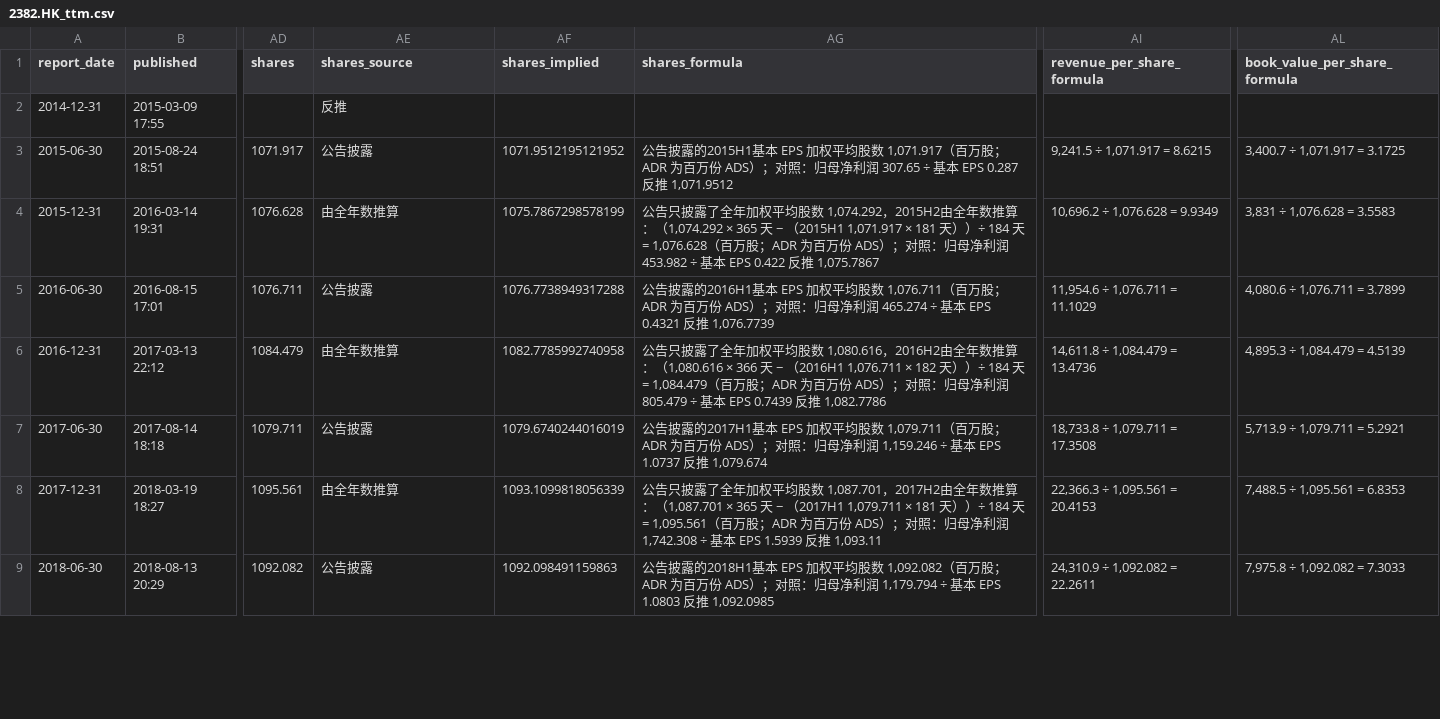
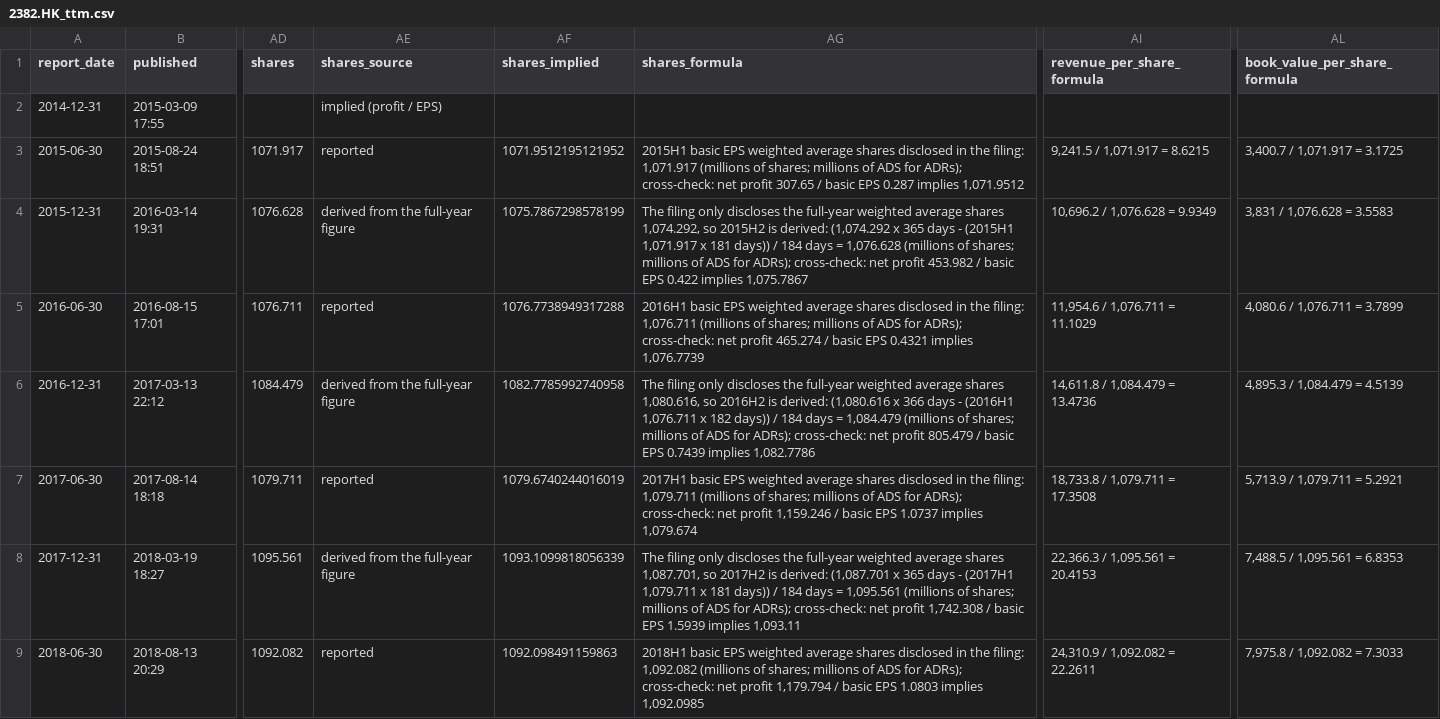
Before and after one commit to yun-zhsh/Claude, a CSV file: data/eps/2382.HK_ttm.csv, drawn as a sheet; only a part is shown, gaps mark what is left out; the diff covers the shown part only; the diff names each change by its address in the sheet, - before the commit and + after, or states it on an @@ line.

```diff
--- a/data/eps/2382.HK_ttm.csv
+++ b/data/eps/2382.HK_ttm.csv
-AE2 (shares_source): 反推
+AE2 (shares_source): implied (profit / EPS)
-AE3 (shares_source): 公告披露
+AE3 (shares_source): reported
-AG3 (shares_formula): 公告披露的2015H1基本 EPS 加权平均股数 1,071.917（百万股；ADR 为百万份 ADS）；对照：归母净利润 307.65 ÷ 基本 EPS 0.287 反推 1,071.9512
+AG3 (shares_formula): 2015H1 basic EPS weighted average shares disclosed in the filing: 1,071.917 (millions of shares; millions of ADS for ADRs); cross-check: net profit 307.65 / basic EPS 0.287 implies 1,071.9512
-AI3 (revenue_per_share_formula): 9,241.5 ÷ 1,071.917 = 8.6215
+AI3 (revenue_per_share_formula): 9,241.5 / 1,071.917 = 8.6215
-AL3 (book_value_per_share_formula): 3,400.7 ÷ 1,071.917 = 3.1725
+AL3 (book_value_per_share_formula): 3,400.7 / 1,071.917 = 3.1725
-AE4 (shares_source): 由全年数推算
+AE4 (shares_source): derived from the full-year figure
-AG4 (shares_formula): 公告只披露了全年加权平均股数 1,074.292，2015H2由全年数推算：（1,074.292 × 365 天 − （2015H1 1,071.917 × 181 天））÷ 184 天 = 1,076.628（百万股；ADR 为百万份 ADS）；对照：归母净利润 453.982 ÷ 基本 EPS 0.422 反推 1,075.7867
+AG4 (shares_formula): The filing only discloses the full-year weighted average shares 1,074.292, so 2015H2 is derived: (1,074.292 x 365 days - (2015H1 1,071.917 x 181 days)) / 184 days = 1,076.628 (millions of shares; millions of ADS for ADRs); cross-check: net profit 453.982 / basic EPS 0.422 implies 1,075.7867
-AI4 (revenue_per_share_formula): 10,696.2 ÷ 1,076.628 = 9.9349
+AI4 (revenue_per_share_formula): 10,696.2 / 1,076.628 = 9.9349
-AL4 (book_value_per_share_formula): 3,831 ÷ 1,076.628 = 3.5583
+AL4 (book_value_per_share_formula): 3,831 / 1,076.628 = 3.5583
-AE5 (shares_source): 公告披露
+AE5 (shares_source): reported
-AG5 (shares_formula): 公告披露的2016H1基本 EPS 加权平均股数 1,076.711（百万股；ADR 为百万份 ADS）；对照：归母净利润 465.274 ÷ 基本 EPS 0.4321 反推 1,076.7739
+AG5 (shares_formula): 2016H1 basic EPS weighted average shares disclosed in the filing: 1,076.711 (millions of shares; millions of ADS for ADRs); cross-check: net profit 465.274 / basic EPS 0.4321 implies 1,076.7739
-AI5 (revenue_per_share_formula): 11,954.6 ÷ 1,076.711 = 11.1029
+AI5 (revenue_per_share_formula): 11,954.6 / 1,076.711 = 11.1029
-AL5 (book_value_per_share_formula): 4,080.6 ÷ 1,076.711 = 3.7899
+AL5 (book_value_per_share_formula): 4,080.6 / 1,076.711 = 3.7899
-AE6 (shares_source): 由全年数推算
+AE6 (shares_source): derived from the full-year figure
-AG6 (shares_formula): 公告只披露了全年加权平均股数 1,080.616，2016H2由全年数推算：（1,080.616 × 366 天 − （2016H1 1,076.711 × 182 天））÷ 184 天 = 1,084.479（百万股；ADR 为百万份 ADS）；对照：归母净利润 805.479 ÷ 基本 EPS 0.7439 反推 1,082.7786
+AG6 (shares_formula): The filing only discloses the full-year weighted average shares 1,080.616, so 2016H2 is derived: (1,080.616 x 366 days - (2016H1 1,076.711 x 182 days)) / 184 days = 1,084.479 (millions of shares; millions of ADS for ADRs); cross-check: net profit 805.479 / basic EPS 0.7439 implies 1,082.7786
-AI6 (revenue_per_share_formula): 14,611.8 ÷ 1,084.479 = 13.4736
+AI6 (revenue_per_share_formula): 14,611.8 / 1,084.479 = 13.4736
-AL6 (book_value_per_share_formula): 4,895.3 ÷ 1,084.479 = 4.5139
+AL6 (book_value_per_share_formula): 4,895.3 / 1,084.479 = 4.5139
-AE7 (shares_source): 公告披露
+AE7 (shares_source): reported
-AG7 (shares_formula): 公告披露的2017H1基本 EPS 加权平均股数 1,079.711（百万股；ADR 为百万份 ADS）；对照：归母净利润 1,159.246 ÷ 基本 EPS 1.0737 反推 1,079.674
+AG7 (shares_formula): 2017H1 basic EPS weighted average shares disclosed in the filing: 1,079.711 (millions of shares; millions of ADS for ADRs); cross-check: net profit 1,159.246 / basic EPS 1.0737 implies 1,079.674
-AI7 (revenue_per_share_formula): 18,733.8 ÷ 1,079.711 = 17.3508
+AI7 (revenue_per_share_formula): 18,733.8 / 1,079.711 = 17.3508
-AL7 (book_value_per_share_formula): 5,713.9 ÷ 1,079.711 = 5.2921
+AL7 (book_value_per_share_formula): 5,713.9 / 1,079.711 = 5.2921
-AE8 (shares_source): 由全年数推算
+AE8 (shares_source): derived from the full-year figure
-AG8 (shares_formula): 公告只披露了全年加权平均股数 1,087.701，2017H2由全年数推算：（1,087.701 × 365 天 − （2017H1 1,079.711 × 181 天））÷ 184 天 = 1,095.561（百万股；ADR 为百万份 ADS）；对照：归母净利润 1,742.308 ÷ 基本 EPS 1.5939 反推 1,093.11
+AG8 (shares_formula): The filing only discloses the full-year weighted average shares 1,087.701, so 2017H2 is derived: (1,087.701 x 365 days - (2017H1 1,079.711 x 181 days)) / 184 days = 1,095.561 (millions of shares; millions of ADS for ADRs); cross-check: net profit 1,742.308 / basic EPS 1.5939 implies 1,093.11
-AI8 (revenue_per_share_formula): 22,366.3 ÷ 1,095.561 = 20.4153
+AI8 (revenue_per_share_formula): 22,366.3 / 1,095.561 = 20.4153
-AL8 (book_value_per_share_formula): 7,488.5 ÷ 1,095.561 = 6.8353
+AL8 (book_value_per_share_formula): 7,488.5 / 1,095.561 = 6.8353
-AE9 (shares_source): 公告披露
+AE9 (shares_source): reported
-AG9 (shares_formula): 公告披露的2018H1基本 EPS 加权平均股数 1,092.082（百万股；ADR 为百万份 ADS）；对照：归母净利润 1,179.794 ÷ 基本 EPS 1.0803 反推 1,092.0985
+AG9 (shares_formula): 2018H1 basic EPS weighted average shares disclosed in the filing: 1,092.082 (millions of shares; millions of ADS for ADRs); cross-check: net profit 1,179.794 / basic EPS 1.0803 implies 1,092.0985
-AI9 (revenue_per_share_formula): 24,310.9 ÷ 1,092.082 = 22.2611
+AI9 (revenue_per_share_formula): 24,310.9 / 1,092.082 = 22.2611
-AL9 (book_value_per_share_formula): 7,975.8 ÷ 1,092.082 = 7.3033
+AL9 (book_value_per_share_formula): 7,975.8 / 1,092.082 = 7.3033
```
Also changed, not shown: 64 edited cells elsewhere in this file, data/eps/002415.SZ_announcements.csv, data/eps/002415.SZ_ttm.csv, 48 other files.
